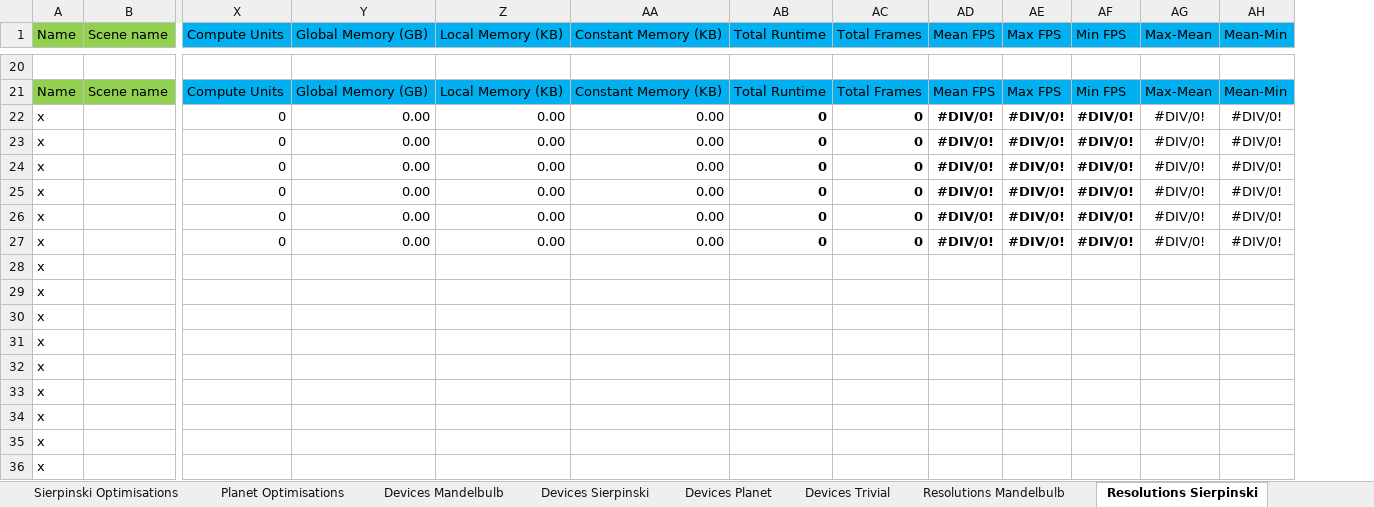
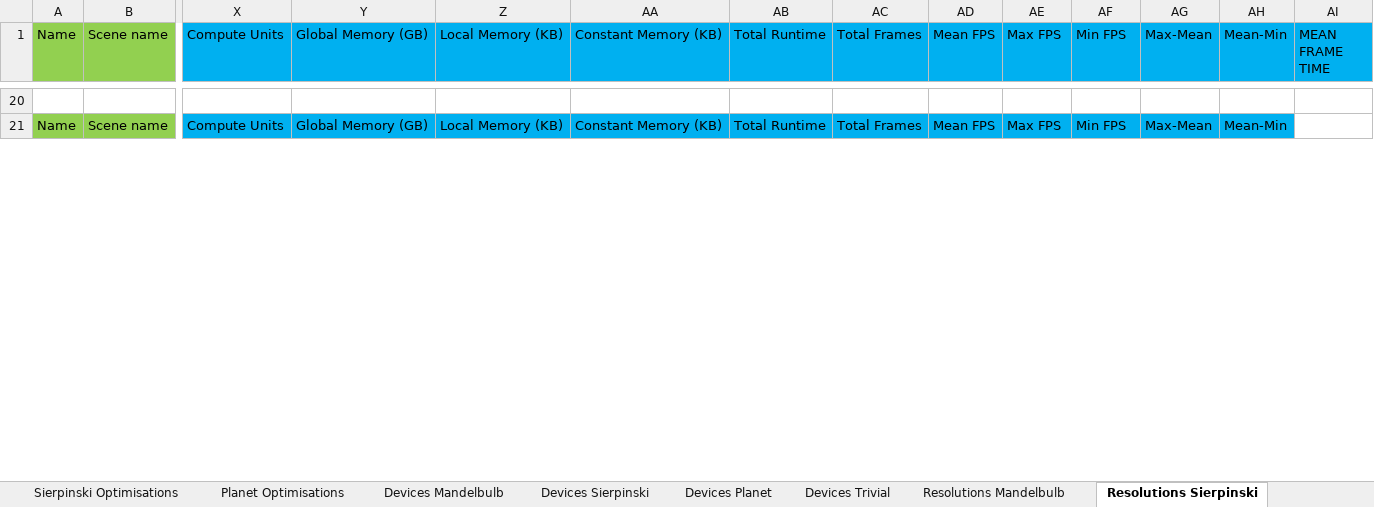
Before and after one commit to SolomonBaarda/fractal-geometry-renderer, an Excel workbook: Deliverable 2/Results.xlsx, sheet Resolutions Sierpinski, drawn as a sheet; only a part is shown, gaps mark what is left out; values as stored, in another font and other column widths than the file's, no borders; removed rows and columns are numbered as before the commit, all else as after; rows hold the shown columns only; the diff covers the shown part only; the diff names each change by its address in the sheet, - before the commit and + after, or states it on an @@ line.

```diff
--- a/Deliverable 2/Results.xlsx (sheet Resolutions Sierpinski)
+++ b/Deliverable 2/Results.xlsx (sheet Resolutions Sierpinski)
+column AI (MEAN FRAME TIME), empty
-row 22: x |  | 0 | 0.00 | 0.00 | 0.00 | 0 | 0 | #DIV/0! | #DIV/0! | #DIV/0! | #DIV/0! | #DIV/0!
-row 23: x |  | 0 | 0.00 | 0.00 | 0.00 | 0 | 0 | #DIV/0! | #DIV/0! | #DIV/0! | #DIV/0! | #DIV/0!
-row 24: x |  | 0 | 0.00 | 0.00 | 0.00 | 0 | 0 | #DIV/0! | #DIV/0! | #DIV/0! | #DIV/0! | #DIV/0!
-row 25: x |  | 0 | 0.00 | 0.00 | 0.00 | 0 | 0 | #DIV/0! | #DIV/0! | #DIV/0! | #DIV/0! | #DIV/0!
-row 26: x |  | 0 | 0.00 | 0.00 | 0.00 | 0 | 0 | #DIV/0! | #DIV/0! | #DIV/0! | #DIV/0! | #DIV/0!
-row 27: x |  | 0 | 0.00 | 0.00 | 0.00 | 0 | 0 | #DIV/0! | #DIV/0! | #DIV/0! | #DIV/0! | #DIV/0!
-row 28: x
-row 29: x
-row 30: x
-row 31: x
-row 32: x
-row 33: x
-row 34: x
-row 35: x
-row 36: x
```
Also changed, not shown: 18 added rows and 3 removed rows elsewhere in this sheet, sheet Resolutions Mandelbulb, sheet Resolutions Trivial, sheet Resolutions Planet, sheet Devices Trivial, sheet Devices Planet, sheet Devices Sierpinski, 2 more sheets, other sheet tabs, charts or pictures, 6 other files.
